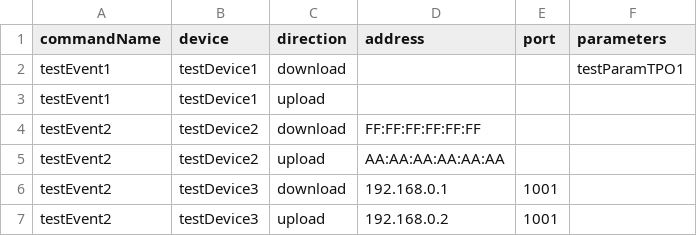
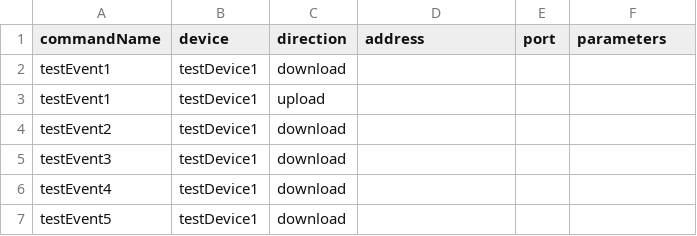
Before and after one commit to ArtemAndosov/workProject, a CSV file: csv/hardware.csv, drawn as a sheet; removed rows and columns are numbered as before the commit, all else as after; the diff names each change by its address in the sheet, - before the commit and + after, or states it on an @@ line.

```diff
--- a/csv/hardware.csv
+++ b/csv/hardware.csv
-F2 (parameters): testParamTPO1
+F2 (parameters): (empty)
-B4 (device): testDevice2
+B4 (device): testDevice1
-D4 (address): FF:FF:FF:FF:FF:FF
+D4 (address): (empty)
-row 5: testEvent2 | testDevice2 | upload | AA:AA:AA:AA:AA:AA
-row 6: testEvent2 | testDevice3 | download | 192.168.0.1 | 1001
-row 7: testEvent2 | testDevice3 | upload | 192.168.0.2 | 1001
+row 5: testEvent3 | testDevice1 | download
+row 6: testEvent4 | testDevice1 | download
+row 7: testEvent5 | testDevice1 | download
```
Also changed, not shown: 35 other files.
